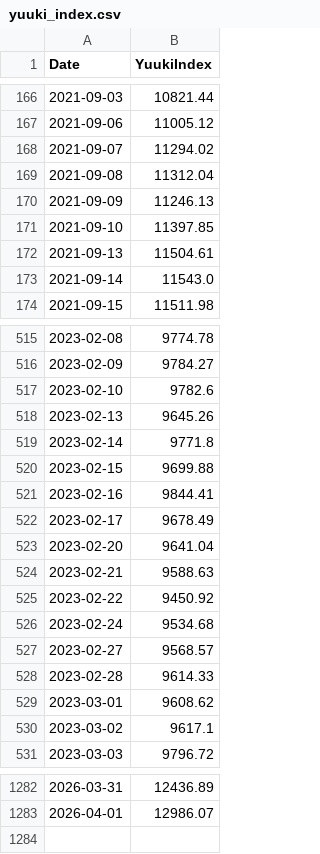
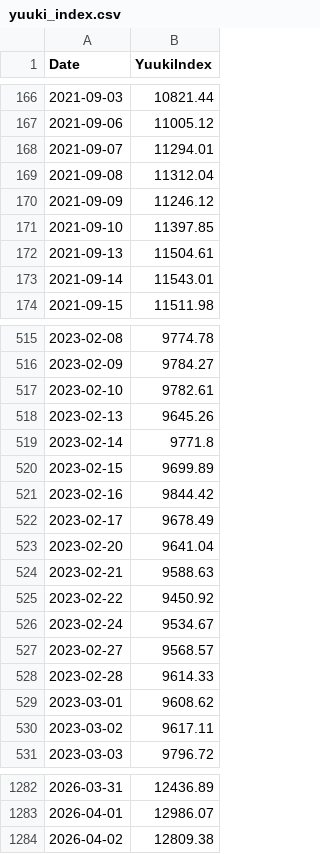
Before and after one commit to yuuki05182/my-index, a CSV file: yuuki_index.csv, drawn as a sheet; only a part is shown, gaps mark what is left out; the diff covers the shown part only.

```diff
--- a/yuuki_index.csv
+++ b/yuuki_index.csv
@@ -167,8 +167,8 @@ Date,YuukiIndex
 2021-09-06,11005.12
-2021-09-07,11294.02
+2021-09-07,11294.01
 2021-09-08,11312.04
-2021-09-09,11246.13
+2021-09-09,11246.12
 2021-09-10,11397.85
 2021-09-13,11504.61
-2021-09-14,11543.0
+2021-09-14,11543.01
 2021-09-15,11511.98
@@ -516,7 +516,7 @@ Date,YuukiIndex
 2023-02-09,9784.27
-2023-02-10,9782.6
+2023-02-10,9782.61
 2023-02-13,9645.26
 2023-02-14,9771.8
-2023-02-15,9699.88
-2023-02-16,9844.41
+2023-02-15,9699.89
+2023-02-16,9844.42
 2023-02-17,9678.49
@@ -525,3 +525,3 @@ Date,YuukiIndex
 2023-02-22,9450.92
-2023-02-24,9534.68
+2023-02-24,9534.67
 2023-02-27,9568.57
@@ -529,3 +529,3 @@ Date,YuukiIndex
 2023-03-01,9608.62
-2023-03-02,9617.1
+2023-03-02,9617.11
 2023-03-03,9796.72
@@ -1283 +1283,2 @@ Date,YuukiIndex
 2026-04-01,12986.07
+2026-04-02,12809.38
```
Also changed, not shown: 48 edited cells elsewhere in this file, yuuki_index_raw_prices.csv, 2 other files.
